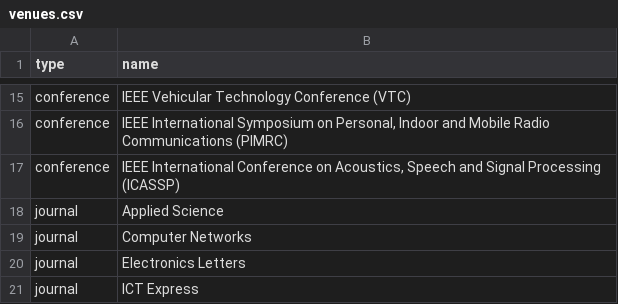
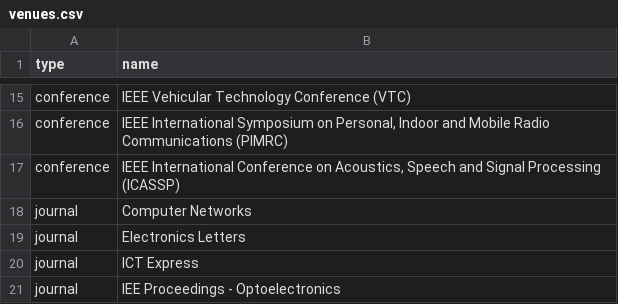
Before and after one commit to LIT-KAIST/LIT-KAIST.github.io, a CSV file: data/venues.csv, drawn as a sheet; only a part is shown, gaps mark what is left out; the shorter side is filled out with more unchanged rows; the diff names each change by its address in the sheet, - before the commit and + after, or states it on an @@ line.

Commit message:
Remove venue: Applied Science

```diff
--- a/data/venues.csv
+++ b/data/venues.csv
-row 18: journal | Applied Science
```
